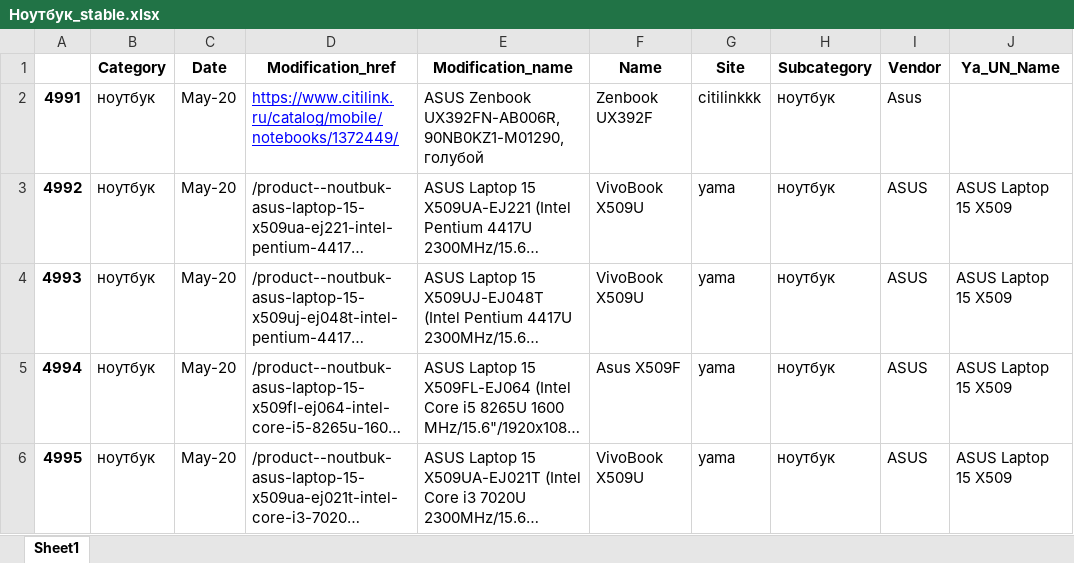
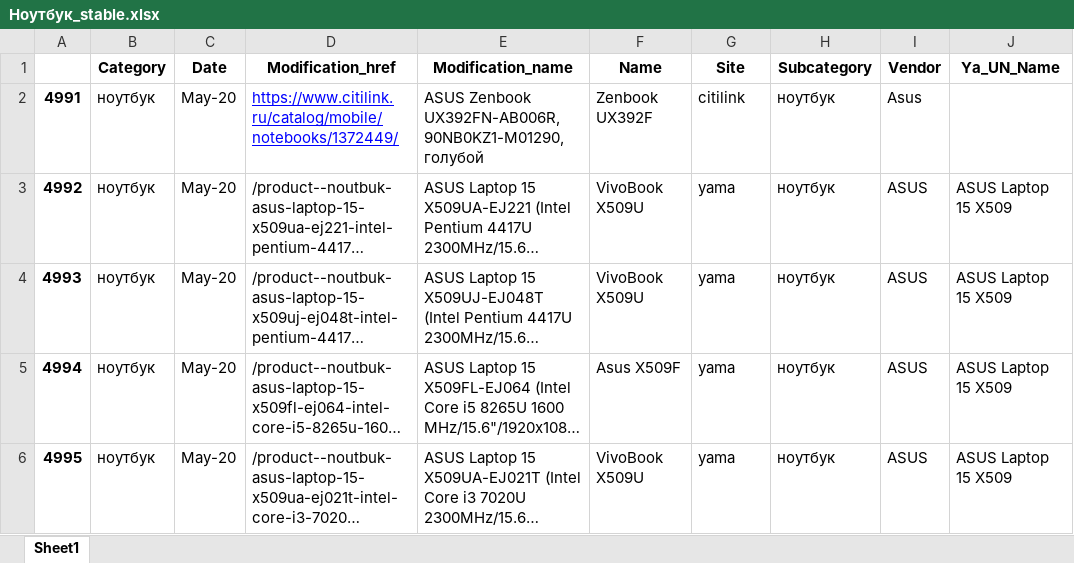
Before and after one commit to shulya403/Ya-parse, an Excel workbook: Prices/Handle_base/Ноутбук_stable.xlsx, sheet Sheet1, drawn as a sheet; only a part is shown; long unchanged cells end in …; values as stored, in another font and other column widths than the file's, no borders; the diff names each change by its address in the sheet, - before the commit and + after, or states it on an @@ line.

Commit message:
STradar подрублен. Модифификации yama сопоставлябтся с прочими. Технология в первичном виде работает Парсинг модификаций на Яндекс Парсит Мвидео отдльным. DNS, Citilink, Eldorado - универсальным.

```diff
--- a/Prices/Handle_base/Ноутбук_stable.xlsx (sheet Sheet1)
+++ b/Prices/Handle_base/Ноутбук_stable.xlsx (sheet Sheet1)
-G2 (Site): citilinkkk
+G2 (Site): citilink
```
Also changed, not shown: TTX_files/ИБП--характеристики.xlsx, TTX_files/Монитор--характеристики.xlsx, 16 other files.
